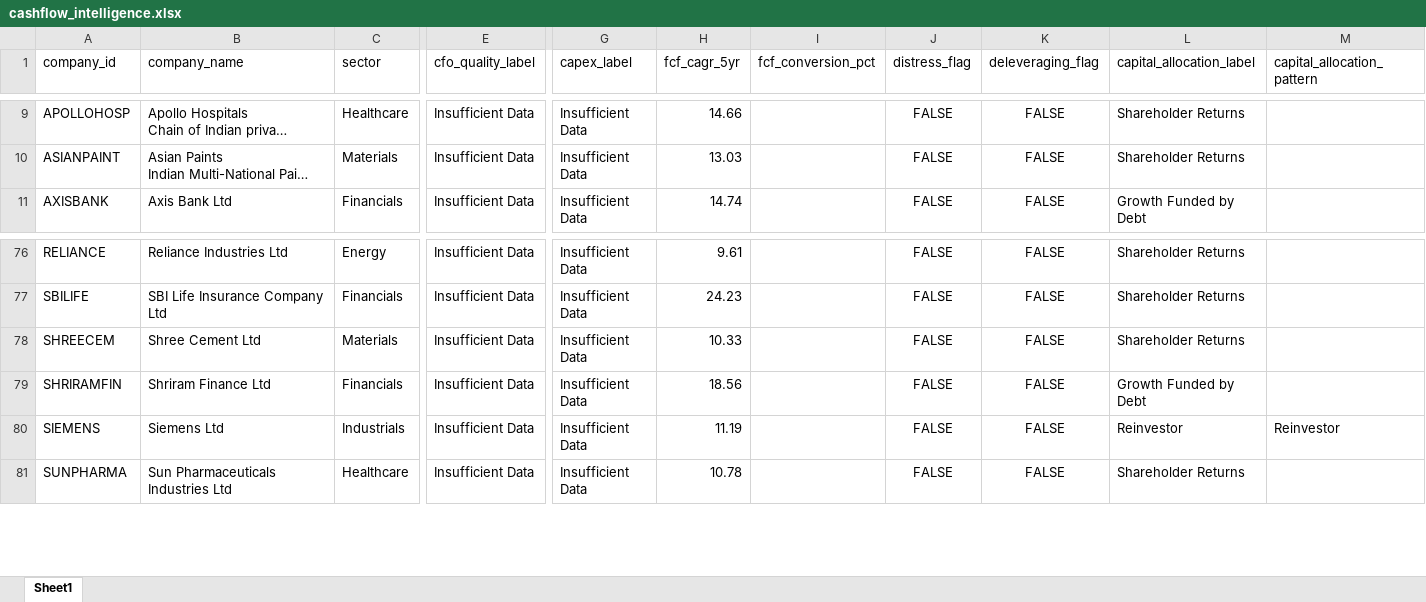
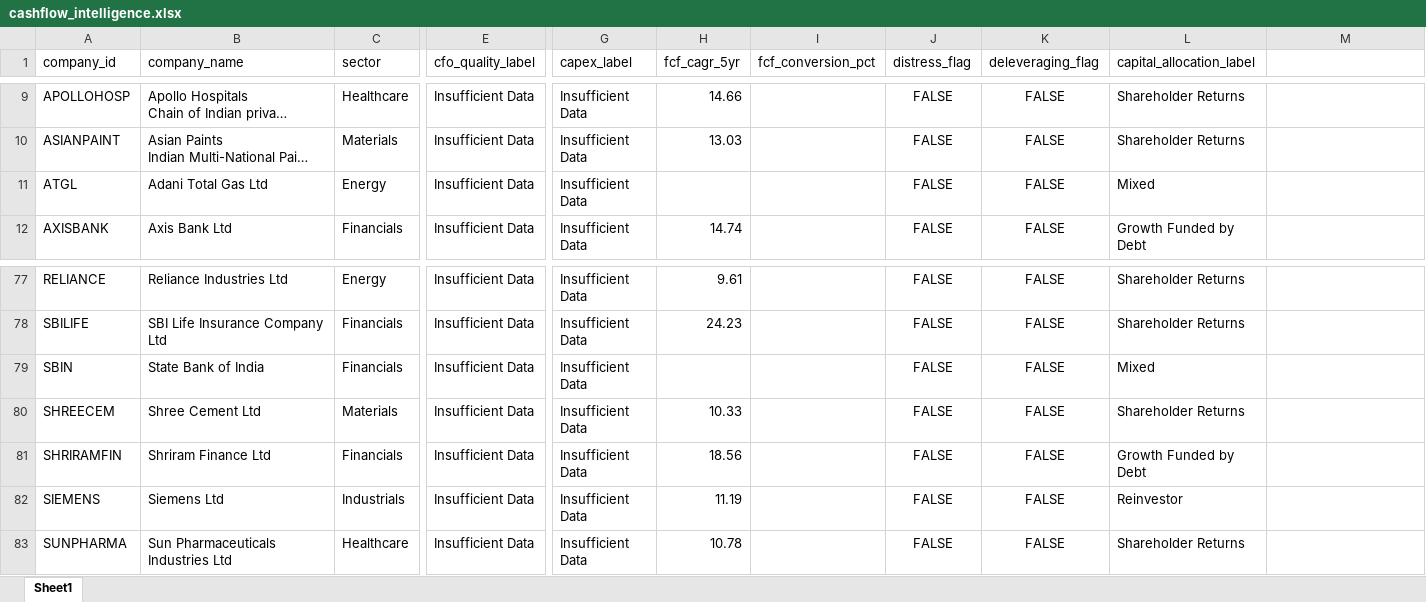
Before and after one commit to Sarthak-1229/-N100-FINANCIAL-INTELLIGENCE-PLATFORM, an Excel workbook: output/cashflow_intelligence.xlsx, sheet Sheet1, drawn as a sheet; only a part is shown, gaps mark what is left out; long unchanged cells end in …; values as stored, in another font and other column widths than the file's, no borders; addresses are those after the commit; rows hold the shown columns only; the diff names each change by its address in the sheet, - before the commit and + after, or states it on an @@ line.

```diff
--- a/output/cashflow_intelligence.xlsx (sheet Sheet1)
+++ b/output/cashflow_intelligence.xlsx (sheet Sheet1)
-M1: capital_allocation_pattern
+M1: (empty)
+row 11: ATGL | Adani Total Gas Ltd | Energy | Insufficient Data | Insufficient Data |  |  | FALSE | FALSE | Mixed
+row 79: SBIN | State Bank of India | Financials | Insufficient Data | Insufficient Data |  |  | FALSE | FALSE | Mixed
-M82: Reinvestor
+M82: (empty)
```
Also changed, not shown: 5 other files.
